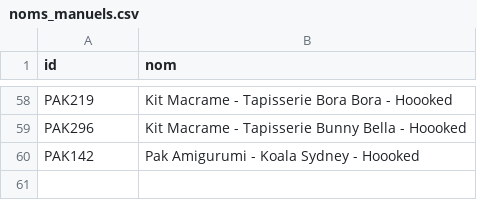
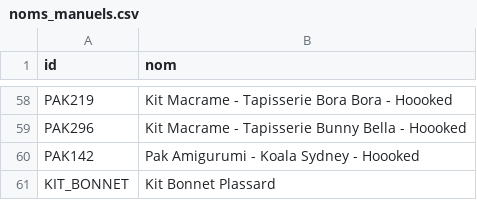
Before and after one commit to leia98nc-code/lagrandemercerie, a CSV file: noms_manuels.csv, drawn as a sheet; only a part is shown, gaps mark what is left out; the diff names each change by its address in the sheet, - before the commit and + after, or states it on an @@ line.

Commit message:
Modification nom KIT_BONNET via back-office

```diff
--- a/noms_manuels.csv
+++ b/noms_manuels.csv
+row 61: KIT_BONNET | Kit Bonnet Plassard
```
